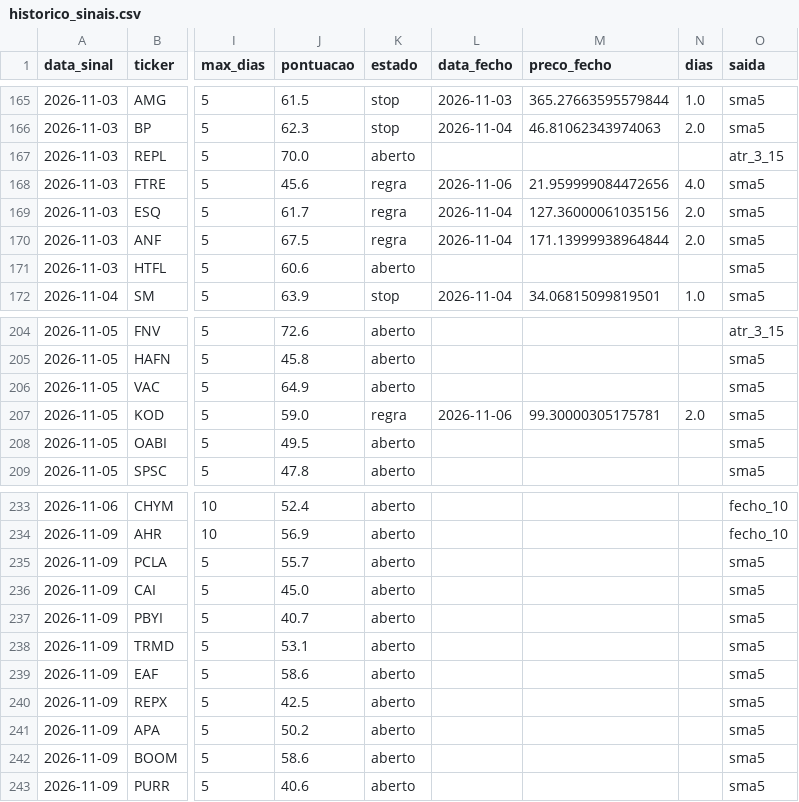
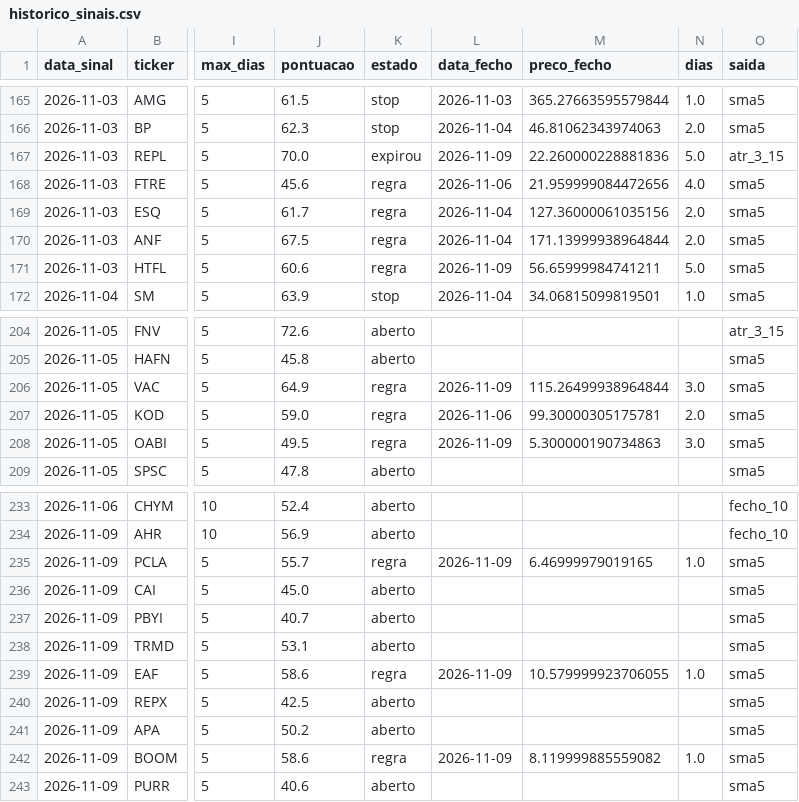
Before and after one commit to diogopestana01/analista-acoes, a CSV file: data/historico_sinais.csv, drawn as a sheet; only a part is shown, gaps mark what is left out; the diff names each change by its address in the sheet, - before the commit and + after, or states it on an @@ line.

Commit message:
Sinais de 2026-11-09

```diff
--- a/data/historico_sinais.csv
+++ b/data/historico_sinais.csv
-K167 (estado): aberto
+K167 (estado): expirou
-L167 (data_fecho): (empty)
+L167 (data_fecho): 2026-11-09
-M167 (preco_fecho): (empty)
+M167 (preco_fecho): 22.260000228881836
-N167 (dias): (empty)
+N167 (dias): 5.0
-K171 (estado): aberto
+K171 (estado): regra
-L171 (data_fecho): (empty)
+L171 (data_fecho): 2026-11-09
-M171 (preco_fecho): (empty)
+M171 (preco_fecho): 56.65999984741211
-N171 (dias): (empty)
+N171 (dias): 5.0
-K206 (estado): aberto
+K206 (estado): regra
-L206 (data_fecho): (empty)
+L206 (data_fecho): 2026-11-09
-M206 (preco_fecho): (empty)
+M206 (preco_fecho): 115.26499938964844
-N206 (dias): (empty)
+N206 (dias): 3.0
-K208 (estado): aberto
+K208 (estado): regra
-L208 (data_fecho): (empty)
+L208 (data_fecho): 2026-11-09
-M208 (preco_fecho): (empty)
+M208 (preco_fecho): 5.300000190734863
-N208 (dias): (empty)
+N208 (dias): 3.0
-K235 (estado): aberto
+K235 (estado): regra
-L235 (data_fecho): (empty)
+L235 (data_fecho): 2026-11-09
-M235 (preco_fecho): (empty)
+M235 (preco_fecho): 6.46999979019165
-N235 (dias): (empty)
+N235 (dias): 1.0
-K239 (estado): aberto
+K239 (estado): regra
-L239 (data_fecho): (empty)
+L239 (data_fecho): 2026-11-09
-M239 (preco_fecho): (empty)
+M239 (preco_fecho): 10.579999923706055
-N239 (dias): (empty)
+N239 (dias): 1.0
-K242 (estado): aberto
+K242 (estado): regra
-L242 (data_fecho): (empty)
+L242 (data_fecho): 2026-11-09
-M242 (preco_fecho): (empty)
+M242 (preco_fecho): 8.119999885559082
-N242 (dias): (empty)
+N242 (dias): 1.0
```
Also changed, not shown: data/sinais_2026-11-09.csv, 4 other files.
